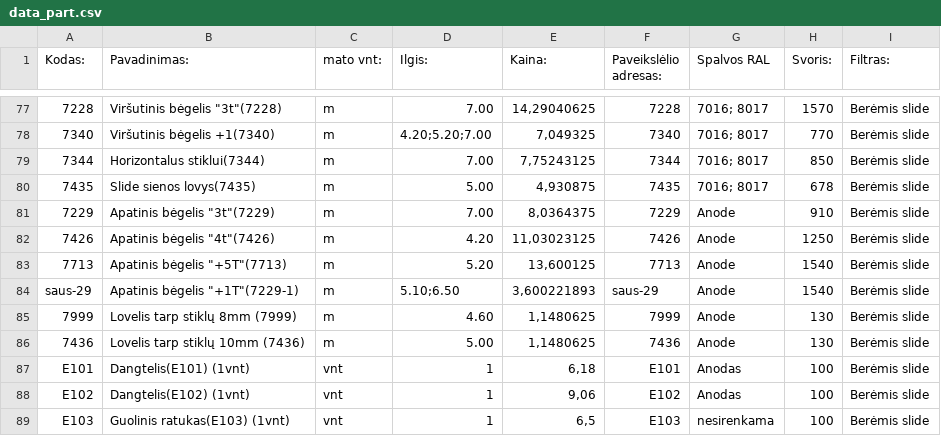
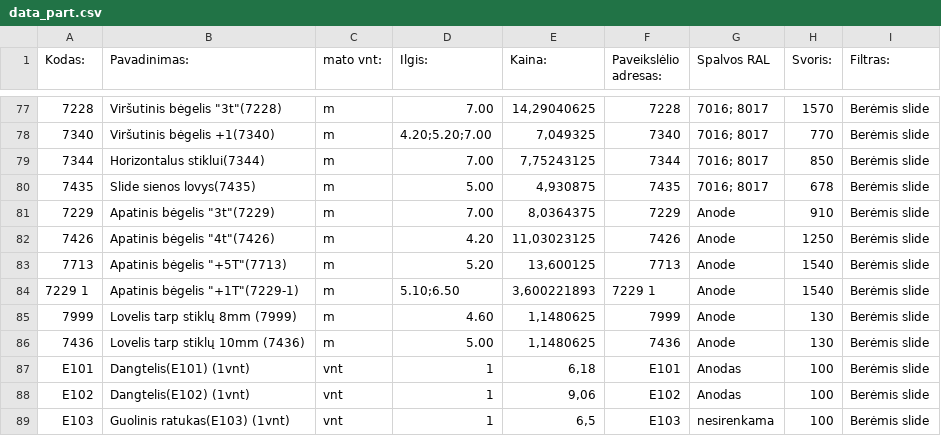
Before and after one commit to TomazasX/part, a CSV file: data_part.csv, drawn as a sheet; only a part is shown, gaps mark what is left out; the diff names each change by its address in the sheet, - before the commit and + after, or states it on an @@ line.

Commit message:
Add files via upload

```diff
--- a/data_part.csv
+++ b/data_part.csv
-A84 (Kodas:): saus-29
+A84 (Kodas:): 7229 1
-F84 (Paveikslėlio adresas:): saus-29
+F84 (Paveikslėlio adresas:): 7229 1
```
